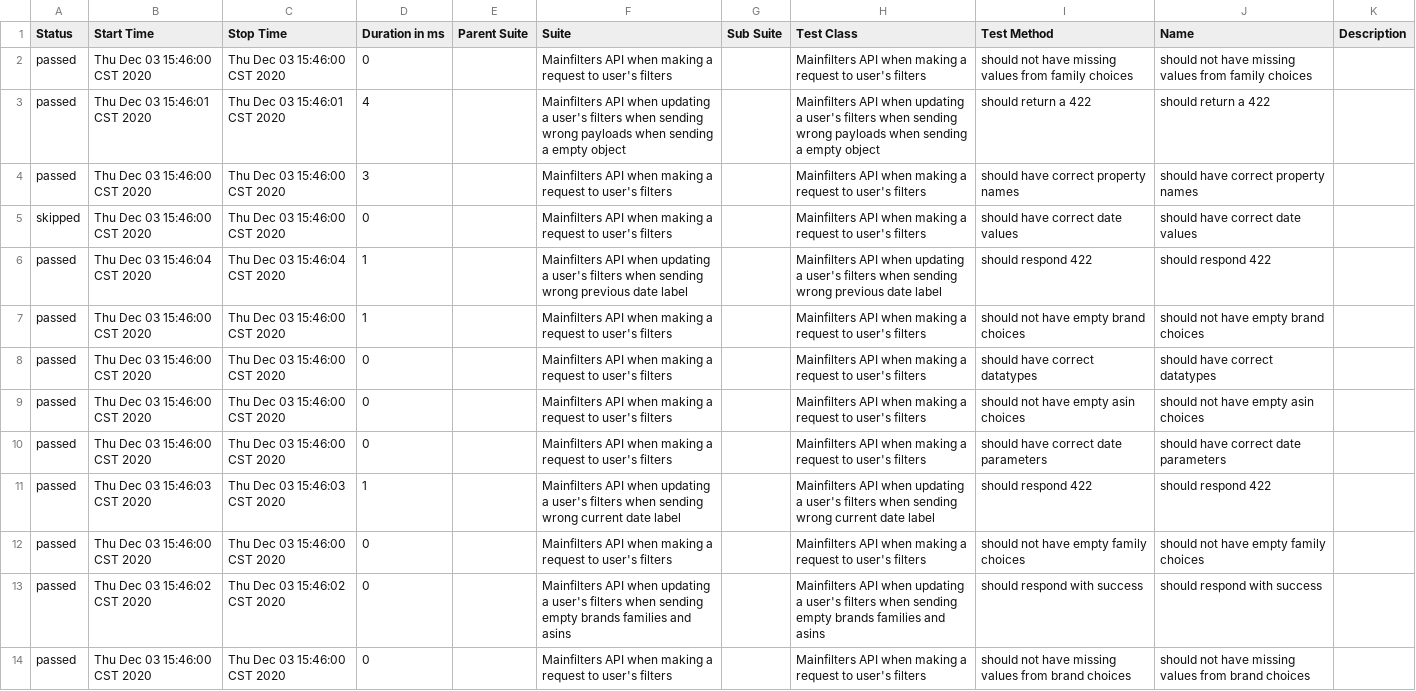
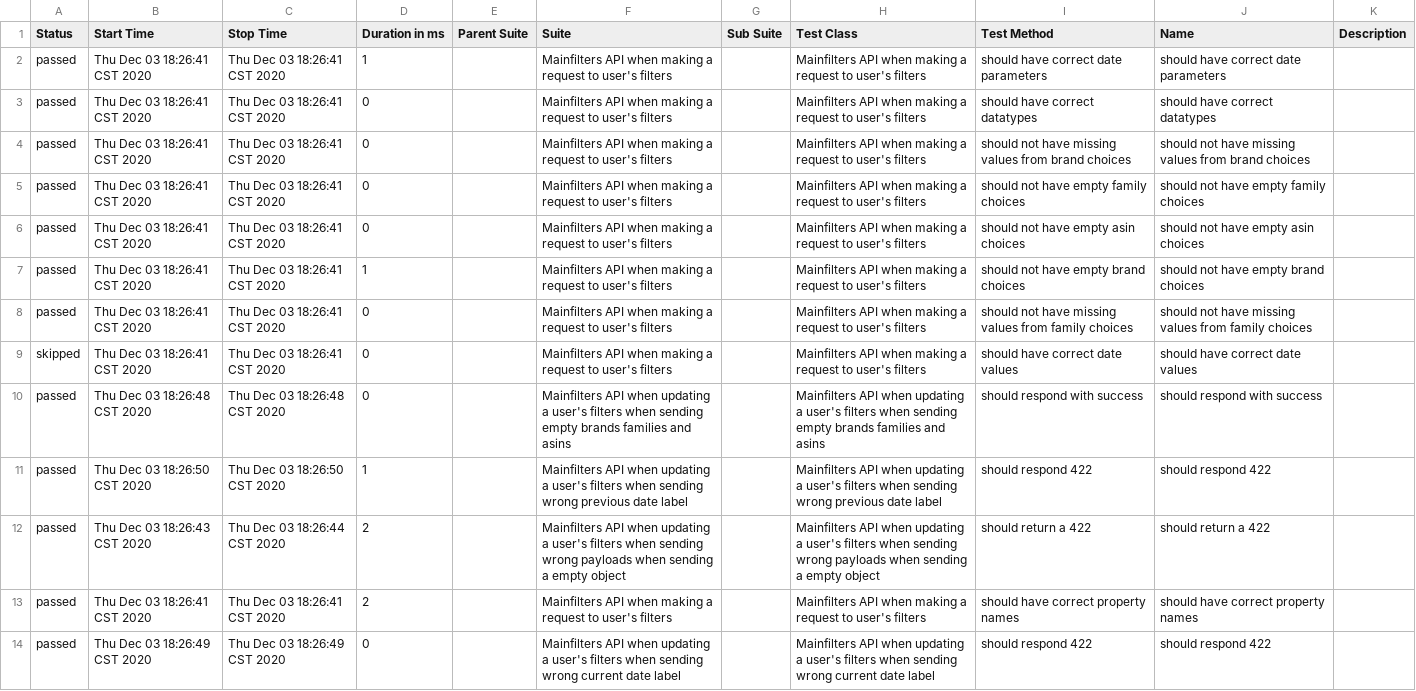
Before and after one commit to navarc/navarc-test-dashboard, a CSV file: data/suites.csv, drawn as a sheet; removed rows and columns are numbered as before the commit, all else as after; the diff names each change by its address in the sheet, - before the commit and + after, or states it on an @@ line.

Commit message:
deploy: navarc/navarc-tests@68cfa5fcd085eccfb5528d82a7e4095680d6b2c4

```diff
--- a/data/suites.csv
+++ b/data/suites.csv
-B2 (Start Time): Thu Dec 03 15:46:00 CST 2020
+B2 (Start Time): Thu Dec 03 18:26:41 CST 2020
-C2 (Stop Time): Thu Dec 03 15:46:00 CST 2020
+C2 (Stop Time): Thu Dec 03 18:26:41 CST 2020
-D2 (Duration in ms): 0
+D2 (Duration in ms): 1
-I2 (Test Method): should not have missing values from family choices
+I2 (Test Method): should have correct date parameters
-J2 (Name): should not have missing values from family choices
+J2 (Name): should have correct date parameters
-row 3: passed | Thu Dec 03 15:46:01 CST 2020 | Thu Dec 03 15:46:01 CST 2020 | 4 |  | Mainfilters API when updating a user's filters when sending wrong payloads when sending a empty object |  | Mainfilters API when updating a user's filters when sending wrong payloads when sending a empty object | should return a 422 | should return a 422
-B3 (Start Time): Thu Dec 03 15:46:00 CST 2020
+B3 (Start Time): Thu Dec 03 18:26:41 CST 2020
-C3 (Stop Time): Thu Dec 03 15:46:00 CST 2020
+C3 (Stop Time): Thu Dec 03 18:26:41 CST 2020
-D3 (Duration in ms): 3
+D3 (Duration in ms): 0
-I3 (Test Method): should have correct property names
+I3 (Test Method): should have correct datatypes
-J3 (Name): should have correct property names
+J3 (Name): should have correct datatypes
-row 5: skipped | Thu Dec 03 15:46:00 CST 2020 | Thu Dec 03 15:46:00 CST 2020 | 0 |  | Mainfilters API when making a request to user's filters |  | Mainfilters API when making a request to user's filters | should have correct date values | should have correct date values
-row 6: passed | Thu Dec 03 15:46:04 CST 2020 | Thu Dec 03 15:46:04 CST 2020 | 1 |  | Mainfilters API when updating a user's filters when sending wrong previous date label |  | Mainfilters API when updating a user's filters when sending wrong previous date label | should respond 422 | should respond 422
-B4:B7 (Start Time): Thu Dec 03 15:46:00 CST 2020
+B4:B7 (Start Time): Thu Dec 03 18:26:41 CST 2020
-C4:C7 (Stop Time): Thu Dec 03 15:46:00 CST 2020
+C4:C7 (Stop Time): Thu Dec 03 18:26:41 CST 2020
-D4 (Duration in ms): 1
+D4 (Duration in ms): 0
-I4 (Test Method): should not have empty brand choices
+I4 (Test Method): should not have missing values from brand choices
-J4 (Name): should not have empty brand choices
+J4 (Name): should not have missing values from brand choices
-I5 (Test Method): should have correct datatypes
+I5 (Test Method): should not have empty family choices
-J5 (Name): should have correct datatypes
+J5 (Name): should not have empty family choices
-D7 (Duration in ms): 0
+D7 (Duration in ms): 1
-I7 (Test Method): should have correct date parameters
+I7 (Test Method): should not have empty brand choices
-J7 (Name): should have correct date parameters
+J7 (Name): should not have empty brand choices
-row 11: passed | Thu Dec 03 15:46:03 CST 2020 | Thu Dec 03 15:46:03 CST 2020 | 1 |  | Mainfilters API when updating a user's filters when sending wrong current date label |  | Mainfilters API when updating a user's filters when sending wrong current date label | should respond 422 | should respond 422
-B8 (Start Time): Thu Dec 03 15:46:00 CST 2020
+B8 (Start Time): Thu Dec 03 18:26:41 CST 2020
-C8 (Stop Time): Thu Dec 03 15:46:00 CST 2020
+C8 (Stop Time): Thu Dec 03 18:26:41 CST 2020
-I8 (Test Method): should not have empty family choices
+I8 (Test Method): should not have missing values from family choices
-J8 (Name): should not have empty family choices
+J8 (Name): should not have missing values from family choices
+row 9: skipped | Thu Dec 03 18:26:41 CST 2020 | Thu Dec 03 18:26:41 CST 2020 | 0 |  | Mainfilters API when making a request to user's filters |  | Mainfilters API when making a request to user's filters | should have correct date values | should have correct date values
-B10 (Start Time): Thu Dec 03 15:46:02 CST 2020
+B10 (Start Time): Thu Dec 03 18:26:48 CST 2020
-C10 (Stop Time): Thu Dec 03 15:46:02 CST 2020
+C10 (Stop Time): Thu Dec 03 18:26:48 CST 2020
+row 11: passed | Thu Dec 03 18:26:50 CST 2020 | Thu Dec 03 18:26:50 CST 2020 | 1 |  | Mainfilters API when updating a user's filters when sending wrong previous date label |  | Mainfilters API when updating a user's filters when sending wrong previous date label | should respond 422 | should respond 422
+row 12: passed | Thu Dec 03 18:26:43 CST 2020 | Thu Dec 03 18:26:44 CST 2020 | 2 |  | Mainfilters API when updating a user's filters when sending wrong payloads when sending a empty object |  | Mainfilters API when updating a user's filters when sending wrong payloads when sending a empty object | should return a 422 | should return a 422
-B13 (Start Time): Thu Dec 03 15:46:00 CST 2020
+B13 (Start Time): Thu Dec 03 18:26:41 CST 2020
-C13 (Stop Time): Thu Dec 03 15:46:00 CST 2020
+C13 (Stop Time): Thu Dec 03 18:26:41 CST 2020
-D13 (Duration in ms): 0
+D13 (Duration in ms): 2
-I13 (Test Method): should not have missing values from brand choices
+I13 (Test Method): should have correct property names
-J13 (Name): should not have missing values from brand choices
+J13 (Name): should have correct property names
+row 14: passed | Thu Dec 03 18:26:49 CST 2020 | Thu Dec 03 18:26:49 CST 2020 | 0 |  | Mainfilters API when updating a user's filters when sending wrong current date label |  | Mainfilters API when updating a user's filters when sending wrong current date label | should respond 422 | should respond 422
```
Also changed, not shown: 27 other files.
